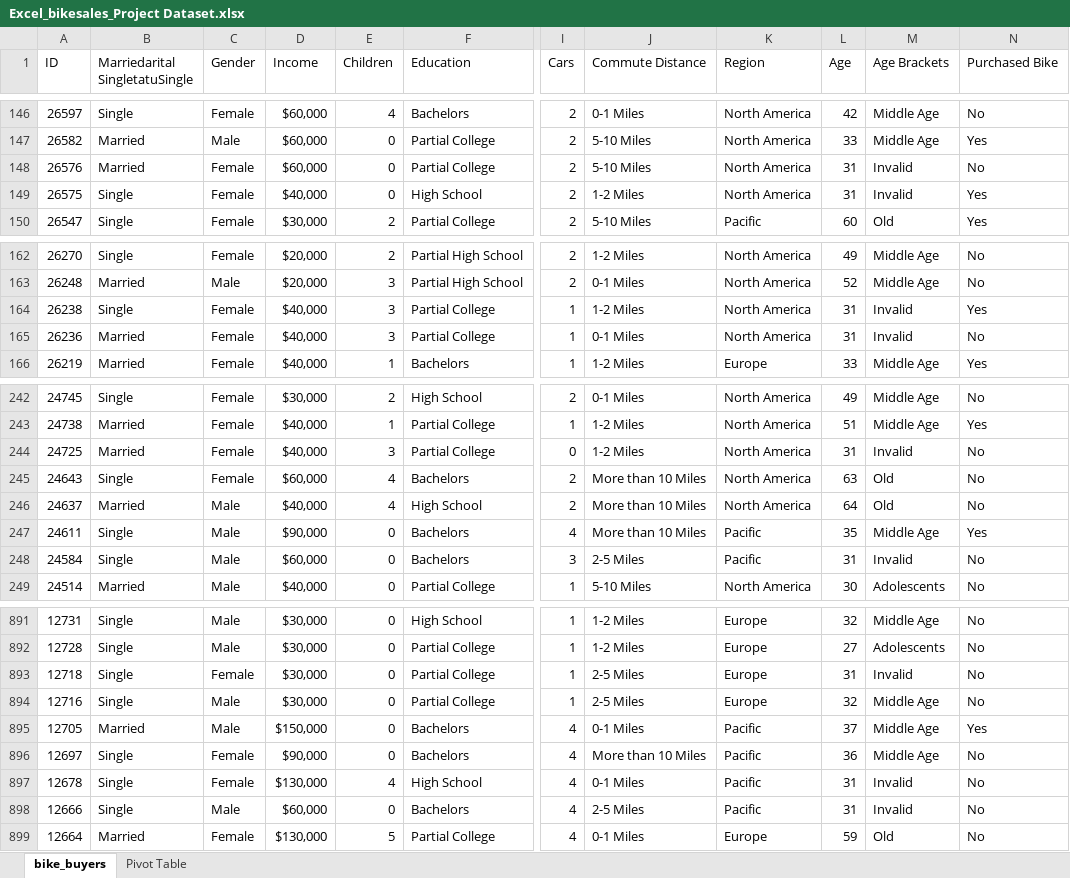
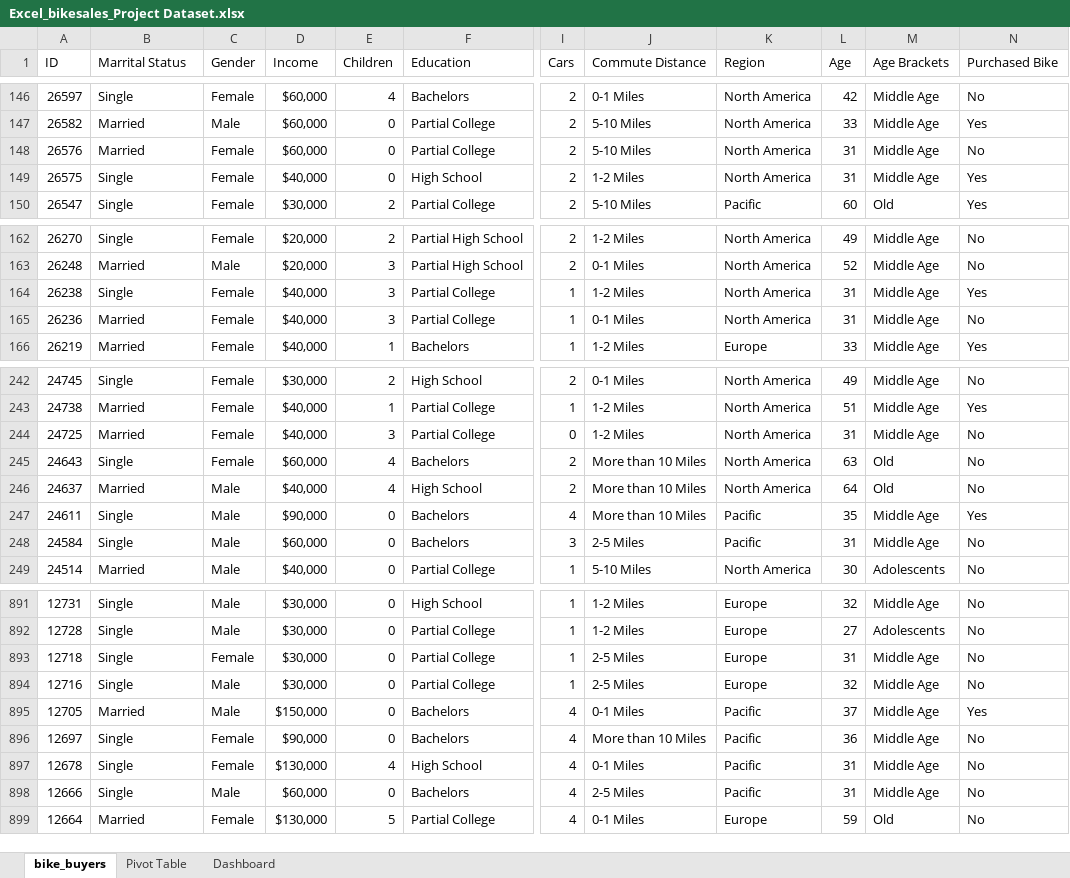
Before and after one commit to itsmearafik/bike_sales_analysis, an Excel workbook: Excel_bikesales_Project Dataset.xlsx, sheet bike_buyers, drawn as a sheet; only a part is shown, gaps mark what is left out; values as stored, in another font and other column widths than the file's, no borders; the diff covers the shown part only; the diff names each change by its address in the sheet, - before the commit and + after, or states it on an @@ line.

Commit message:
Renamed the raw data set to raw_data_Excel_bikesales_Project Dataset. Completed the EDA process and created a dashboard to visualise the data for easy decision making.

```diff
--- a/Excel_bikesales_Project Dataset.xlsx (sheet bike_buyers)
+++ b/Excel_bikesales_Project Dataset.xlsx (sheet bike_buyers)
+sheet tab: Dashboard
-B1: Marriedarital SingletatuSingle
+B1: Marrital Status
-M148:M149 (Age Brackets): Invalid
+M148:M149 (Age Brackets): Middle Age
-M164:M165 (Age Brackets): Invalid
+M164:M165 (Age Brackets): Middle Age
-M244 (Age Brackets): Invalid
+M244 (Age Brackets): Middle Age
-M248 (Age Brackets): Invalid
+M248 (Age Brackets): Middle Age
-M893 (Age Brackets): Invalid
+M893 (Age Brackets): Middle Age
-M897:M898 (Age Brackets): Invalid
+M897:M898 (Age Brackets): Middle Age
```
Also changed, not shown: 16 edited cells elsewhere in this sheet, sheet Pivot Table, formulas that keep their value, charts or pictures, 2 other files.
